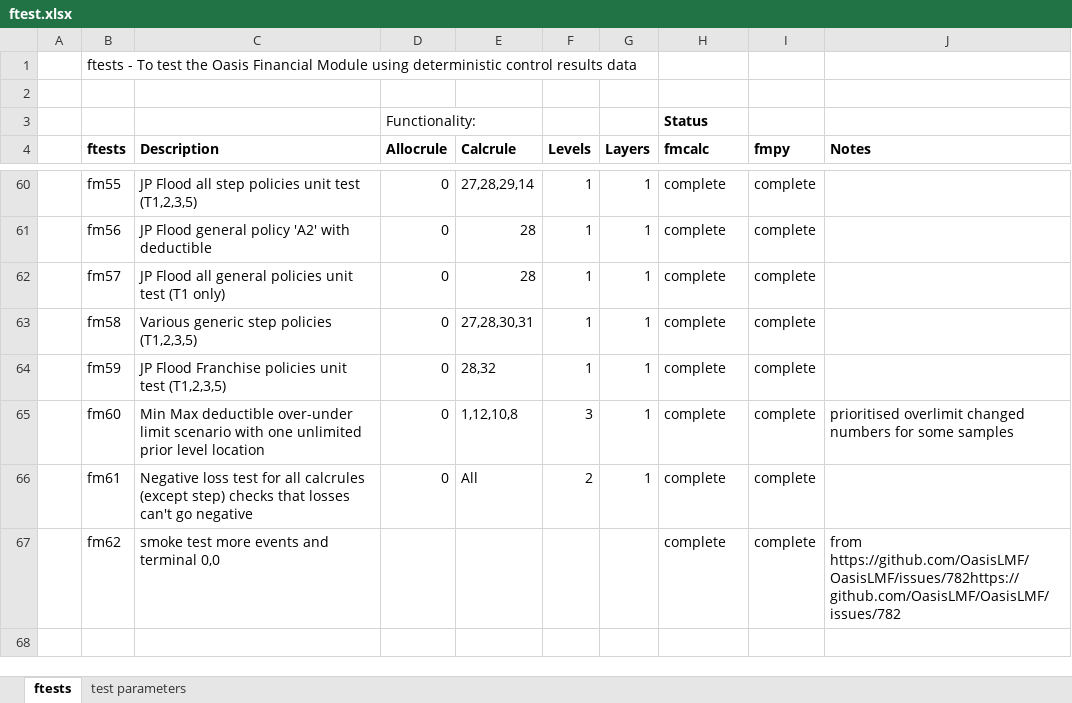
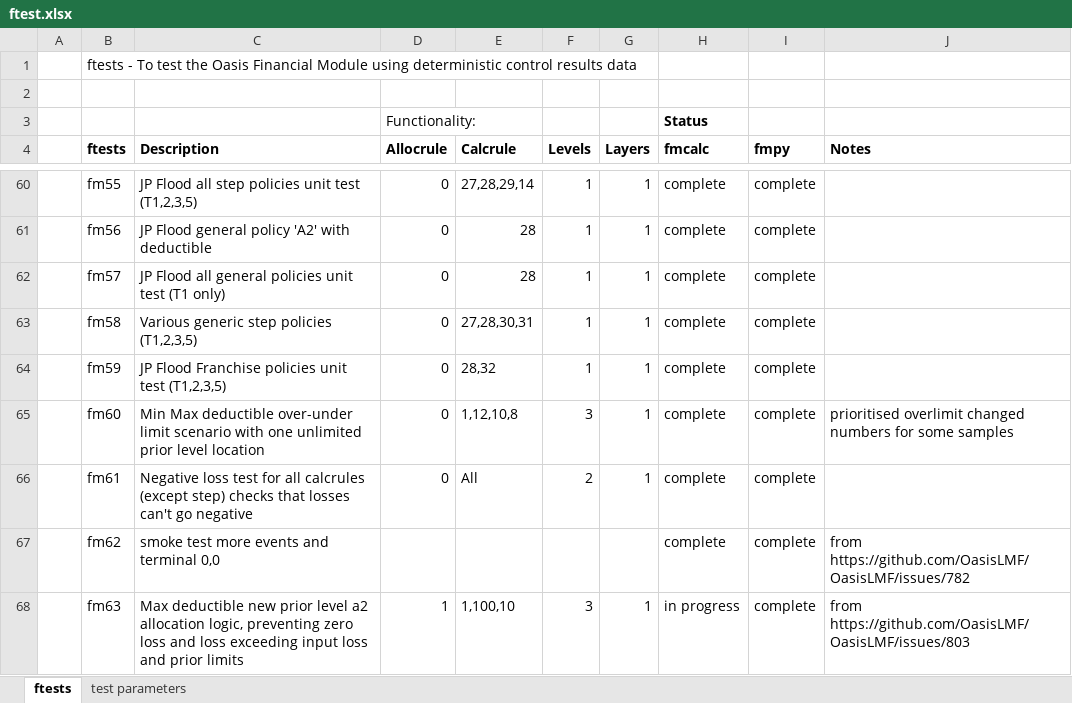
Before and after one commit to OasisLMF/ktest, an Excel workbook: ftest/ftest.xlsx, sheet ftests, drawn as a sheet; only a part is shown, gaps mark what is left out; values as stored, in another font and other column widths than the file's, no borders; the diff names each change by its address in the sheet, - before the commit and + after, or states it on an @@ line.

Commit message:
added fm63 for oasislmf issue 803

```diff
--- a/ftest/ftest.xlsx (sheet ftests)
+++ b/ftest/ftest.xlsx (sheet ftests)
-J67 (Notes): from https://github.com/OasisLMF/OasisLMF/issues/782https://github.com/OasisLMF/OasisLMF/issues/782
+J67 (Notes): from https://github.com/OasisLMF/OasisLMF/issues/782
+row 68:  | fm63 | Max deductible new prior level a2 allocation logic, preventing zero loss and loss exceeding input loss and prior limits | 1 | 1,100,10 | 3 | 1 | in progress | complete | from https://github.com/OasisLMF/OasisLMF/issues/803
```
Also changed, not shown: sheet test parameters, 38 other files.
